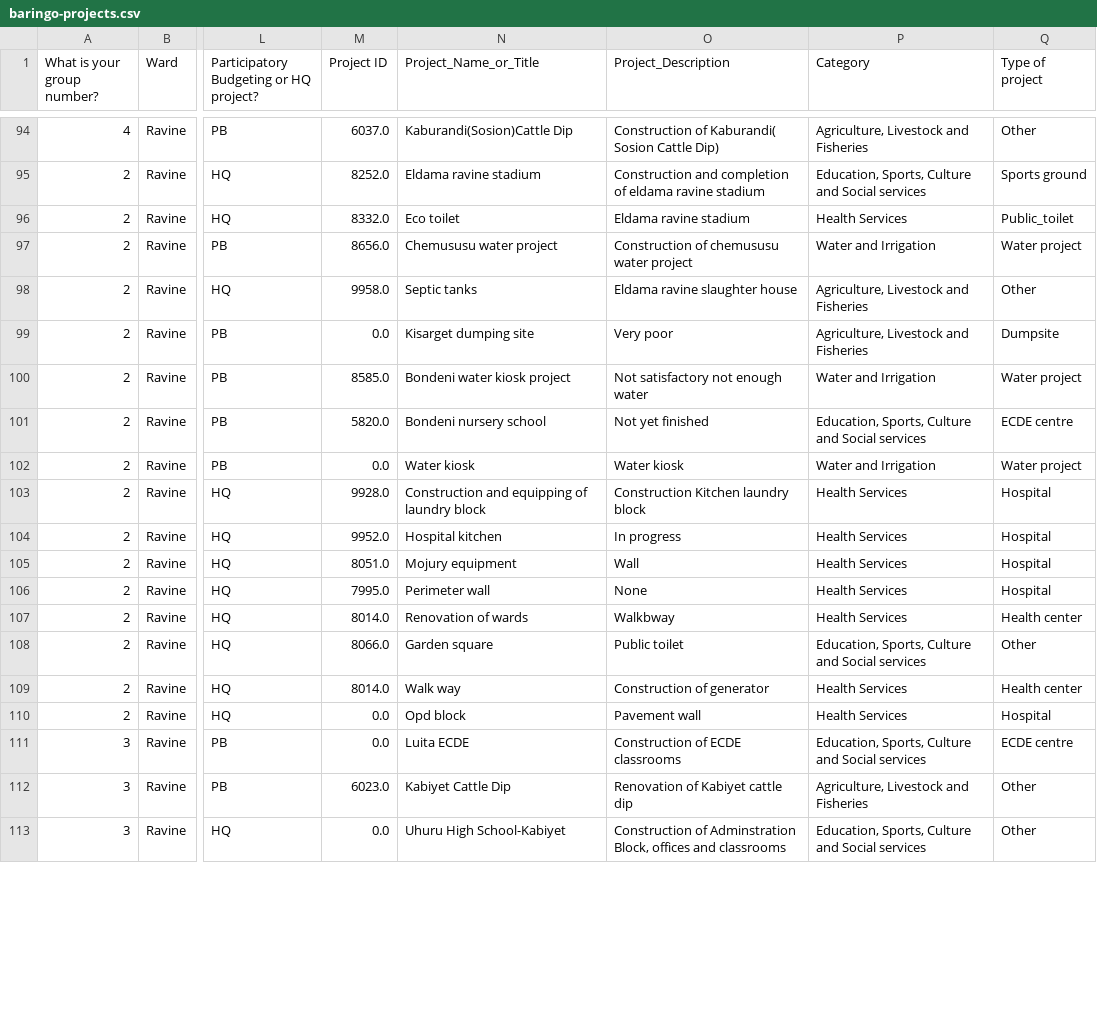
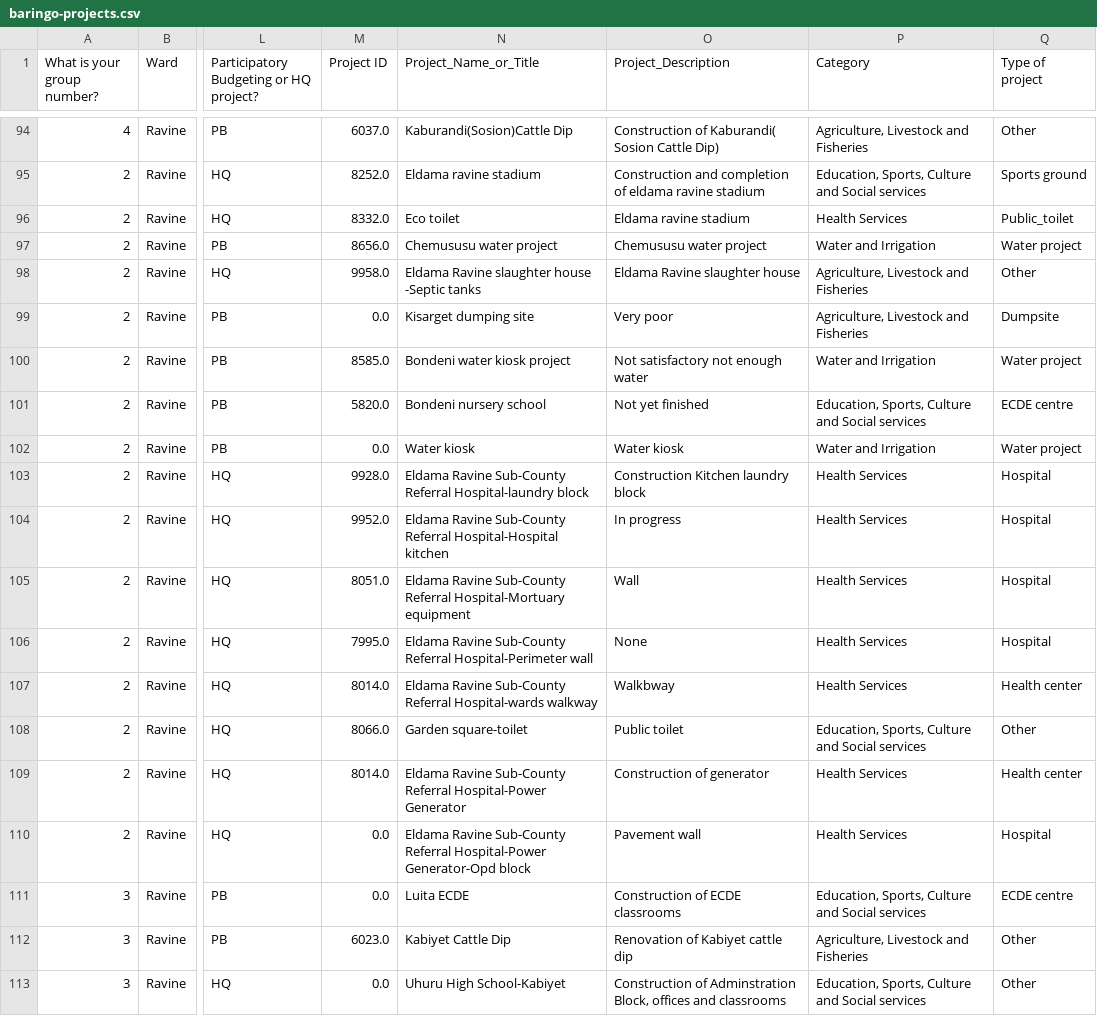
Before and after one commit to mapkibera/counties, a CSV file: data/build/baringo-projects.csv, drawn as a sheet; only a part is shown, gaps mark what is left out; the diff covers the shown part only; the diff names each change by its address in the sheet, - before the commit and + after, or states it on an @@ line.

Commit message:
project listing update

```diff
--- a/data/build/baringo-projects.csv
+++ b/data/build/baringo-projects.csv
-O97 (Project_Description): Construction of chemususu water project
+O97 (Project_Description): Chemususu water project
-N98 (Project_Name_or_Title): Septic tanks
+N98 (Project_Name_or_Title): Eldama Ravine slaughter house -Septic tanks
-O98 (Project_Description): Eldama ravine slaughter house
+O98 (Project_Description): Eldama Ravine slaughter house
-N103 (Project_Name_or_Title): Construction and equipping of laundry block
+N103 (Project_Name_or_Title): Eldama Ravine Sub-County Referral Hospital-laundry block
-N104 (Project_Name_or_Title): Hospital kitchen
+N104 (Project_Name_or_Title): Eldama Ravine Sub-County Referral Hospital-Hospital kitchen
-N105 (Project_Name_or_Title): Mojury equipment
+N105 (Project_Name_or_Title): Eldama Ravine Sub-County Referral Hospital-Mortuary equipment
-N106 (Project_Name_or_Title): Perimeter wall
+N106 (Project_Name_or_Title): Eldama Ravine Sub-County Referral Hospital-Perimeter wall
-N107 (Project_Name_or_Title): Renovation of wards
+N107 (Project_Name_or_Title): Eldama Ravine Sub-County Referral Hospital-wards walkway
-N108 (Project_Name_or_Title): Garden square
+N108 (Project_Name_or_Title): Garden square-toilet
-N109 (Project_Name_or_Title): Walk way
+N109 (Project_Name_or_Title): Eldama Ravine Sub-County Referral Hospital-Power Generator
-N110 (Project_Name_or_Title): Opd block
+N110 (Project_Name_or_Title): Eldama Ravine Sub-County Referral Hospital-Power Generator-Opd block
```
Also changed, not shown: 71 edited cells elsewhere in this file, data/build/eldama-projects.csv, data/build/kabernet-projects.csv, 8 other files.
